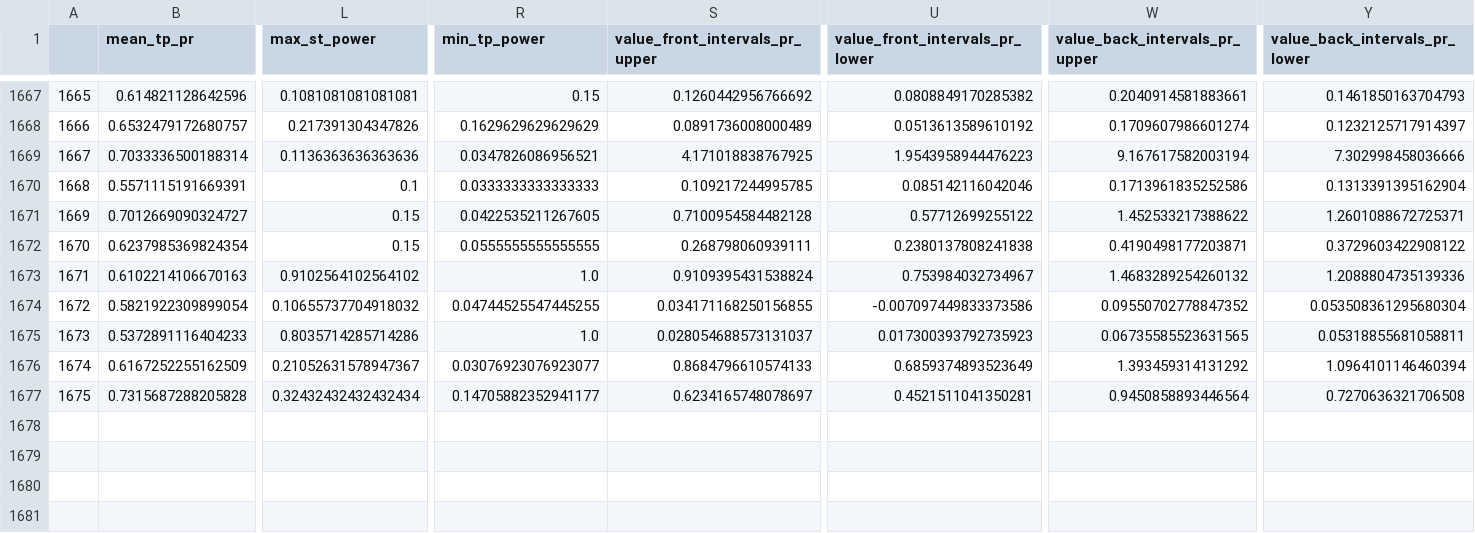
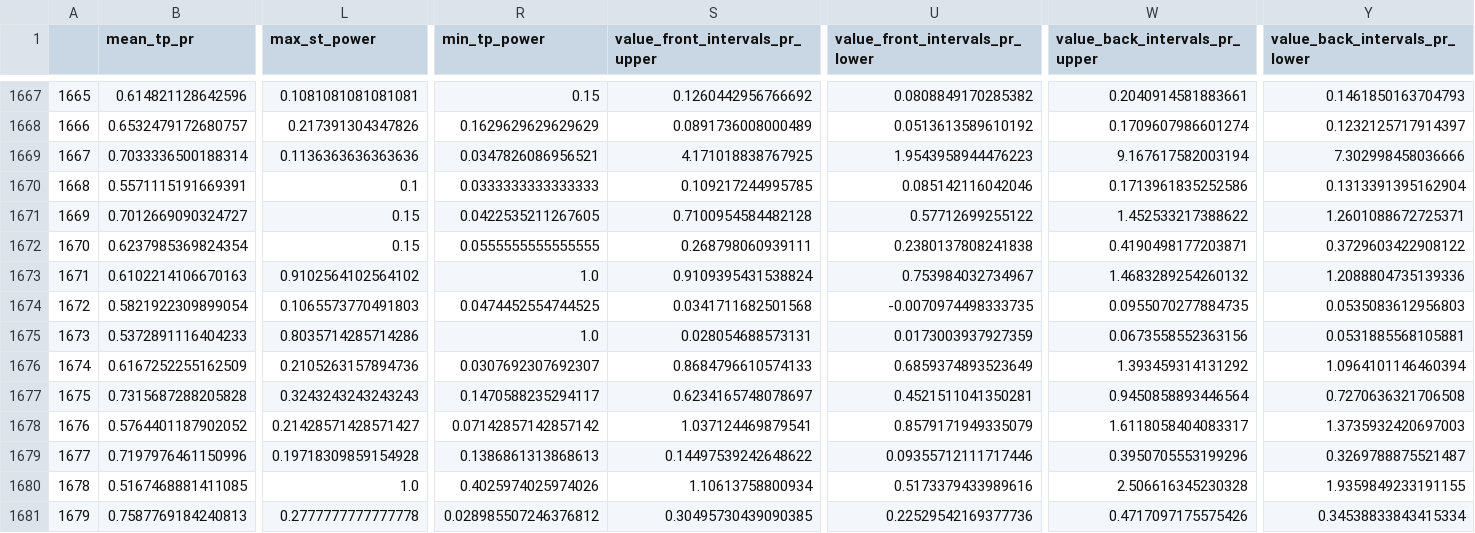
Before and after one commit to Mehrshad-Sorena/ShadBot, a CSV file: src/indicators/MACD/GeneticLearning_DB/elites/primary/sell/XAUUSD_i_LearningResults.csv, drawn as a sheet; only a part is shown, gaps mark what is left out; rows hold the shown columns only; the diff covers the shown part only; the diff names each change by its address in the sheet, - before the commit and + after, or states it on an @@ line.

```diff
--- a/src/indicators/MACD/GeneticLearning_DB/elites/primary/sell/XAUUSD_i_LearningResults.csv
+++ b/src/indicators/MACD/GeneticLearning_DB/elites/primary/sell/XAUUSD_i_LearningResults.csv
-L1674 (max_st_power): 0.10655737704918032
+L1674 (max_st_power): 0.1065573770491803
-R1674 (min_tp_power): 0.04744525547445255
+R1674 (min_tp_power): 0.0474452554744525
-S1674 (value_front_intervals_pr_upper): 0.034171168250156855
+S1674 (value_front_intervals_pr_upper): 0.0341711682501568
-U1674 (value_front_intervals_pr_lower): -0.007097449833373586
+U1674 (value_front_intervals_pr_lower): -0.0070974498333735
-W1674 (value_back_intervals_pr_upper): 0.09550702778847352
+W1674 (value_back_intervals_pr_upper): 0.0955070277884735
-Y1674 (value_back_intervals_pr_lower): 0.053508361295680304
+Y1674 (value_back_intervals_pr_lower): 0.0535083612956803
-S1675 (value_front_intervals_pr_upper): 0.028054688573131037
+S1675 (value_front_intervals_pr_upper): 0.028054688573131
-U1675 (value_front_intervals_pr_lower): 0.017300393792735923
+U1675 (value_front_intervals_pr_lower): 0.0173003937927359
-W1675 (value_back_intervals_pr_upper): 0.06735585523631565
+W1675 (value_back_intervals_pr_upper): 0.0673558552363156
-Y1675 (value_back_intervals_pr_lower): 0.05318855681058811
+Y1675 (value_back_intervals_pr_lower): 0.0531885568105881
-L1676 (max_st_power): 0.21052631578947367
+L1676 (max_st_power): 0.2105263157894736
-R1676 (min_tp_power): 0.03076923076923077
+R1676 (min_tp_power): 0.0307692307692307
-L1677 (max_st_power): 0.32432432432432434
+L1677 (max_st_power): 0.3243243243243243
-R1677 (min_tp_power): 0.14705882352941177
+R1677 (min_tp_power): 0.1470588235294117
+row 1678: 1676 | 0.5764401187902052 | 0.21428571428571427 | 0.07142857142857142 | 1.037124469879541 | 0.8579171949335079 | 1.6118058404083317 | 1.3735932420697003
+row 1679: 1677 | 0.7197976461150996 | 0.19718309859154928 | 0.1386861313868613 | 0.14497539242648622 | 0.09355712111717446 | 0.3950705553199296 | 0.3269788875521487
+row 1680: 1678 | 0.5167468881411085 | 1.0 | 0.4025974025974026 | 1.10613758800934 | 0.5173379433989616 | 2.506616345230328 | 1.9359849233191155
+row 1681: 1679 | 0.7587769184240813 | 0.2777777777777778 | 0.028985507246376812 | 0.30495730439090385 | 0.22529542169377736 | 0.4717097175575426 | 0.34538833843415334
```
Also changed, not shown: 5 edited cells elsewhere in this file, src/indicators/MACD/GeneticLearning_DB/elites/primary/sell/XAUUSD_i_ChromosomeResults.csv, src/indicators/MACD/GeneticLearning_DB/society/primary/sell/XAUUSD_i.csv.
